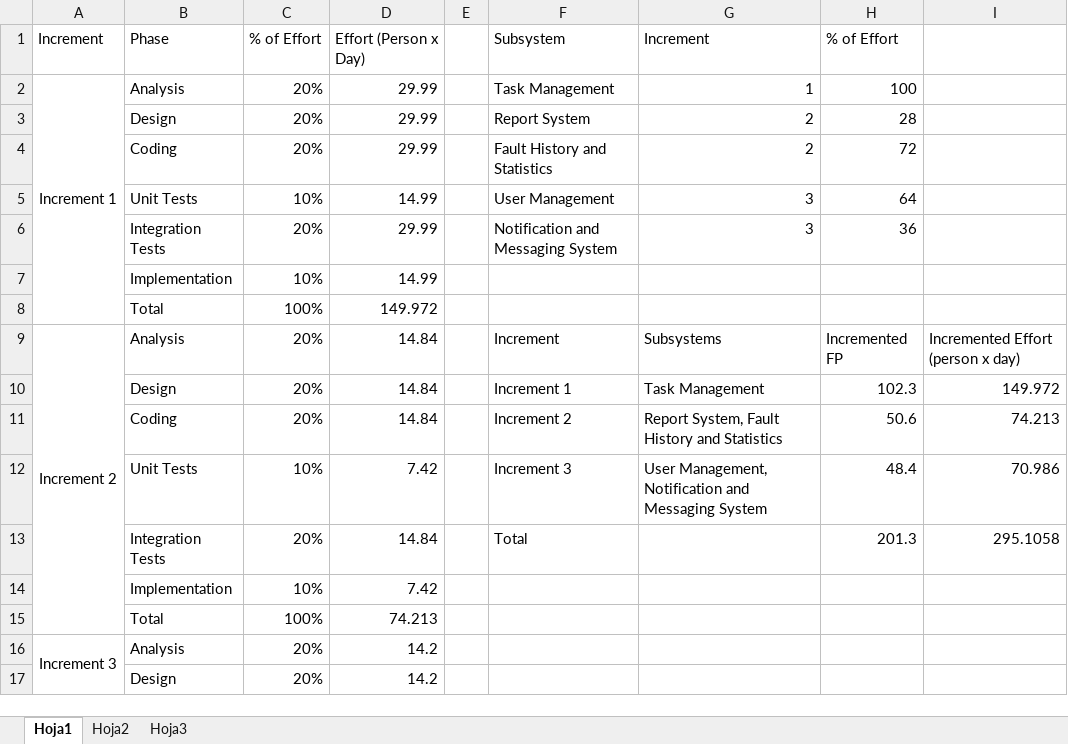
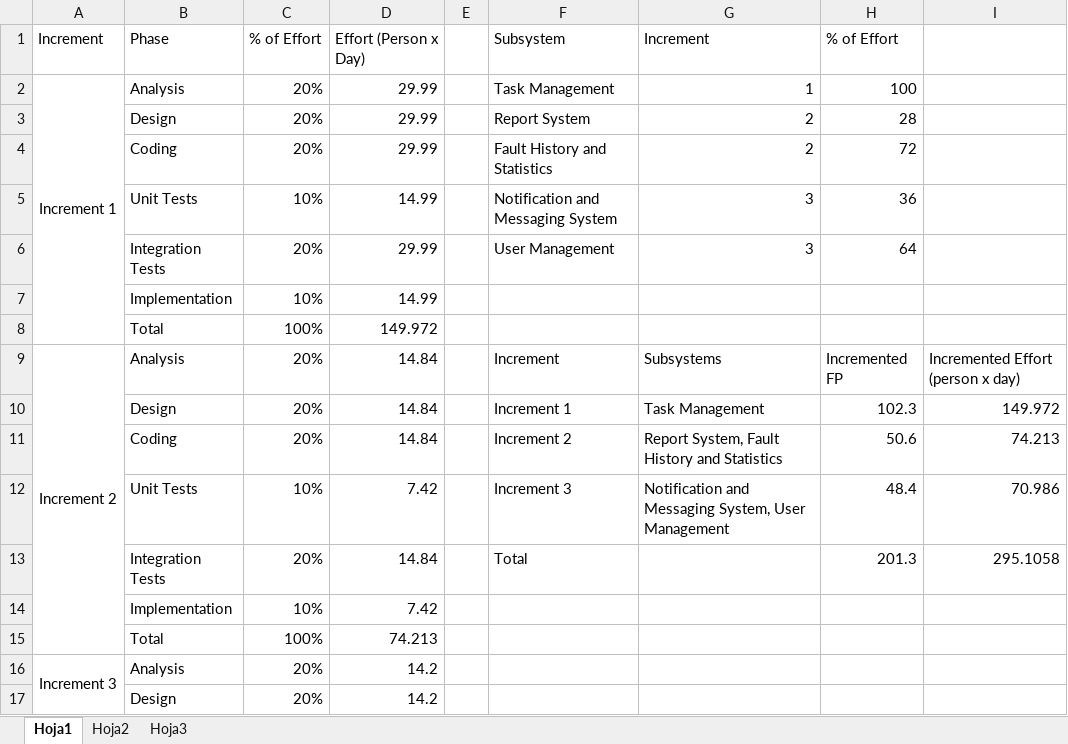
Before and after one commit to sgnip/Practical2, an Excel workbook: gantt.xlsx, sheet Hoja1, drawn as a sheet; only a part is shown; values as stored, in another font and other column widths than the file's, no borders; the diff names each change by its address in the sheet, - before the commit and + after, or states it on an @@ line.

```diff
--- a/gantt.xlsx (sheet Hoja1)
+++ b/gantt.xlsx (sheet Hoja1)
-F5: User Management
+F5: Notification and Messaging System
-H5: 64
+H5: 36
-F6: Notification and Messaging System
+F6: User Management
-H6: 36
+H6: 64
-G12: User Management, Notification and Messaging System
+G12: Notification and Messaging System, User Management
```
Also changed, not shown: 1 other file.
